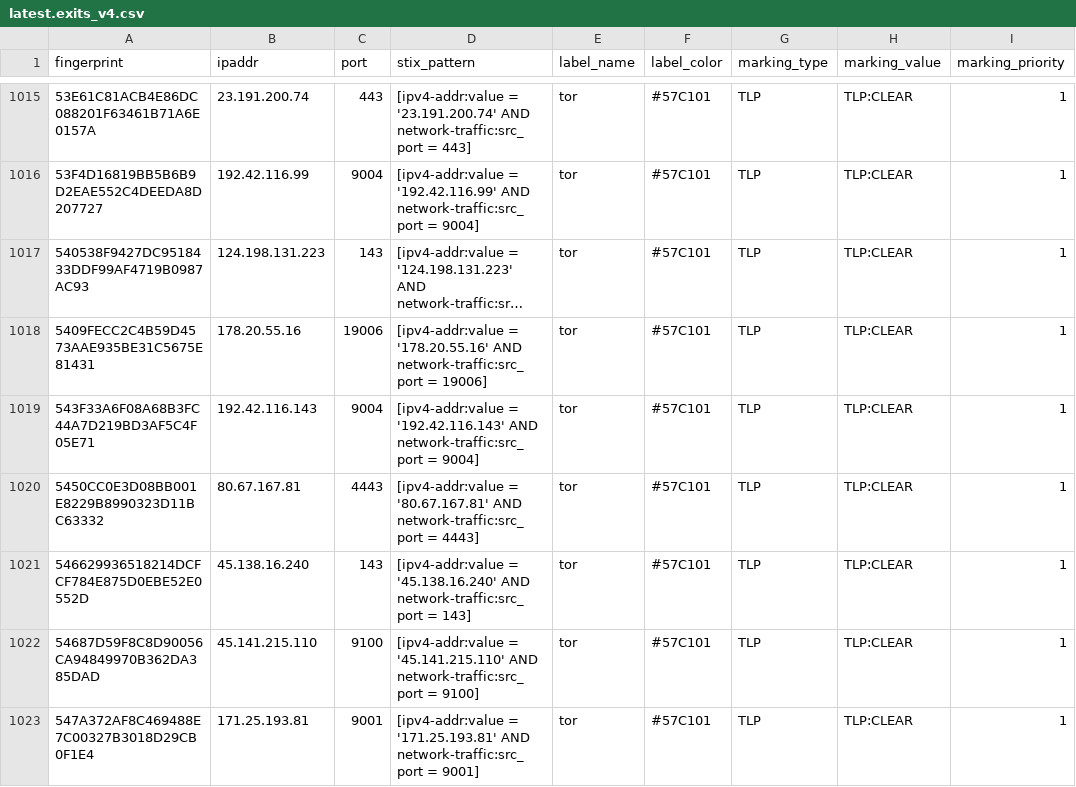
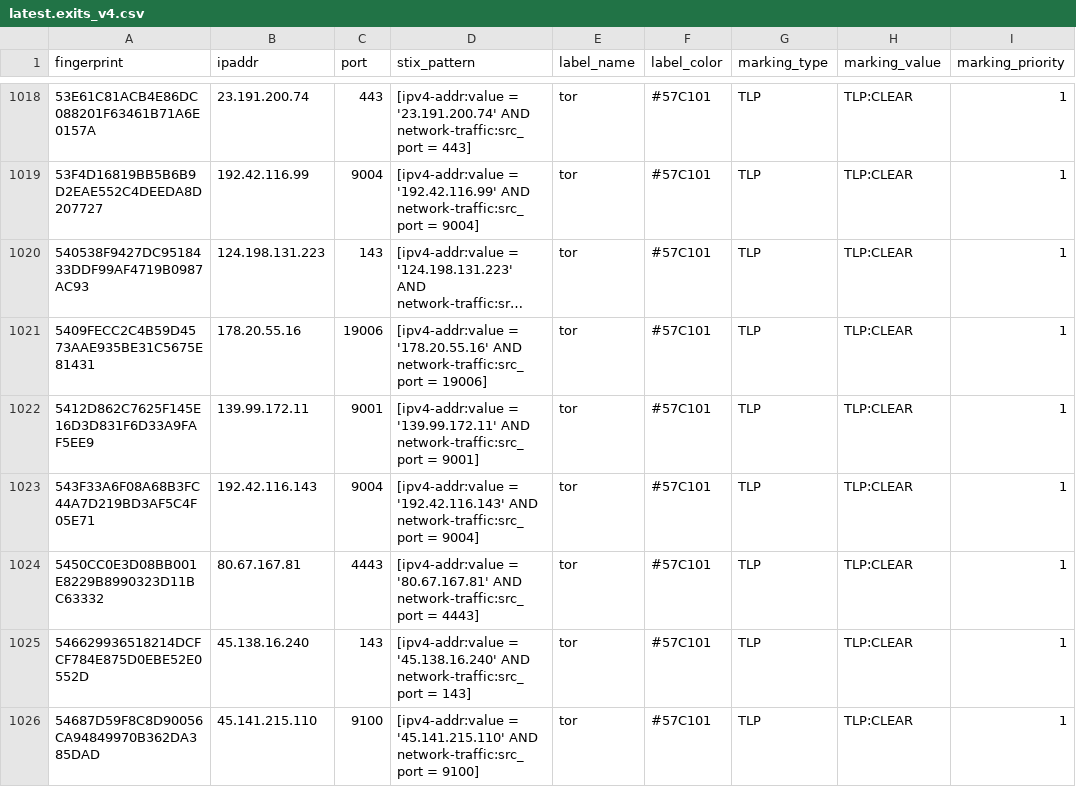
Before and after one commit to DreadFog/tor_csv_feed_opencti, a CSV file: latest.exits_v4.csv, drawn as a sheet; only a part is shown, gaps mark what is left out; the shorter side is filled out with more unchanged rows; long unchanged cells end in …; the diff covers the shown part only; the diff names each change by its address in the sheet, - before the commit and + after, or states it on an @@ line.

```diff
--- a/latest.exits_v4.csv
+++ b/latest.exits_v4.csv
+row 1022: 5412D862C7625F145E16D3D831F6D33A9FAF5EE9 | 139.99.172.11 | 9001 | [ipv4-addr:value = '139.99.172.11' AND network-traffic:src_port = 9001] | tor | #57C101 | TLP | TLP:CLEAR | 1
```
Also changed, not shown: 10 added rows and 3 removed rows elsewhere in this file, latest.all_v6.csv, latest.exits_v6.csv, 3 other files.
